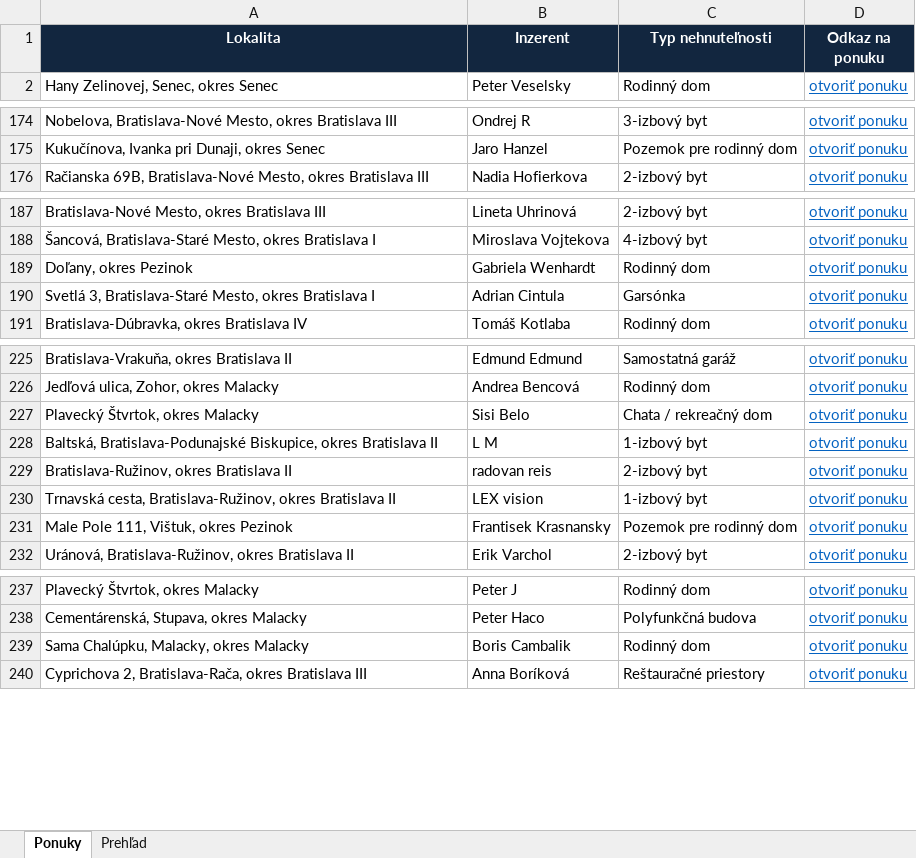
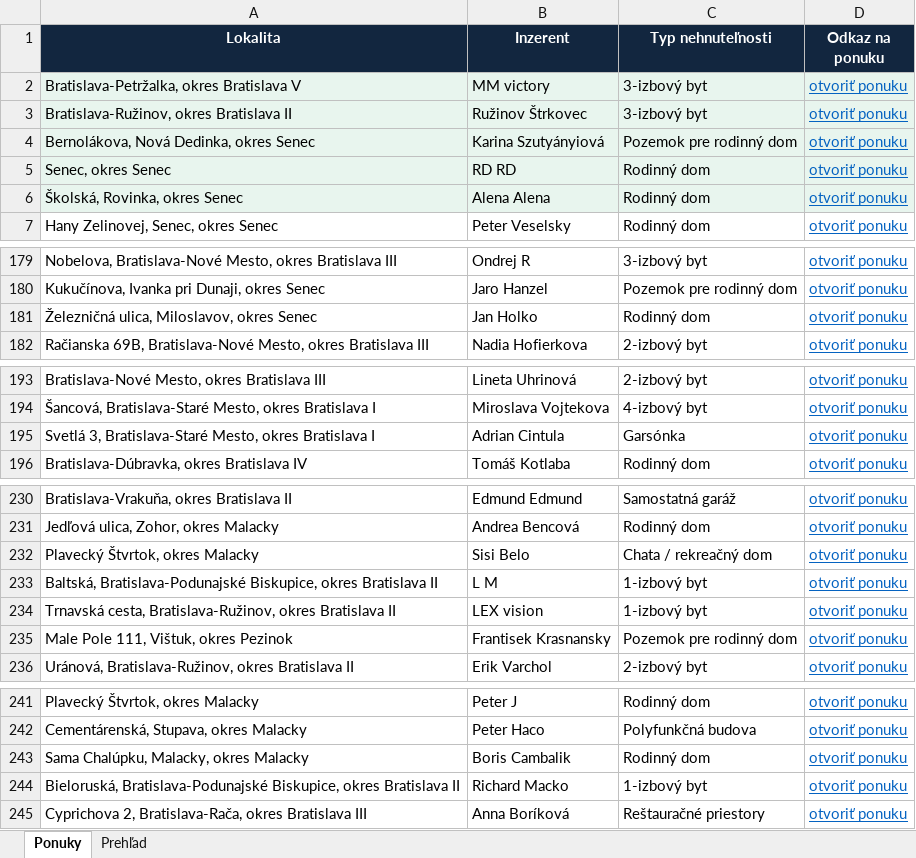
Before and after one commit to mrkubis-nest/nehnutelnosti-scraper, an Excel workbook: public/ponuky.xlsx, sheet Ponuky, drawn as a sheet; only a part is shown, gaps mark what is left out; values as stored, in another font and other column widths than the file's, no borders; removed rows and columns are numbered as before the commit, all else as after; the diff covers the shown part only; the diff names each change by its address in the sheet, - before the commit and + after, or states it on an @@ line.

```diff
--- a/public/ponuky.xlsx (sheet Ponuky)
+++ b/public/ponuky.xlsx (sheet Ponuky)
+row 2: Bratislava-Petržalka, okres Bratislava V | MM victory | 3-izbový byt | otvoriť ponuku
+row 3: Bratislava-Ružinov, okres Bratislava II | Ružinov Štrkovec | 3-izbový byt | otvoriť ponuku
+row 4: Bernolákova, Nová Dedinka, okres Senec | Karina Szutyányiová | Pozemok pre rodinný dom | otvoriť ponuku
+row 5: Senec, okres Senec | RD RD | Rodinný dom | otvoriť ponuku
+row 6: Školská, Rovinka, okres Senec | Alena Alena | Rodinný dom | otvoriť ponuku
+row 181: Železničná ulica, Miloslavov, okres Senec | Jan Holko | Rodinný dom | otvoriť ponuku
-row 189: Doľany, okres Pezinok | Gabriela Wenhardt | Rodinný dom | otvoriť ponuku
-row 229: Bratislava-Ružinov, okres Bratislava II | radovan reis | 2-izbový byt | otvoriť ponuku
+row 244: Bieloruská, Bratislava-Podunajské Biskupice, okres Bratislava II | Richard Macko | 1-izbový byt | otvoriť ponuku
```
Also changed, not shown: 2 removed rows, 1 edited cell and cell formats elsewhere in this sheet, sheet Prehľad, 2 other files.
